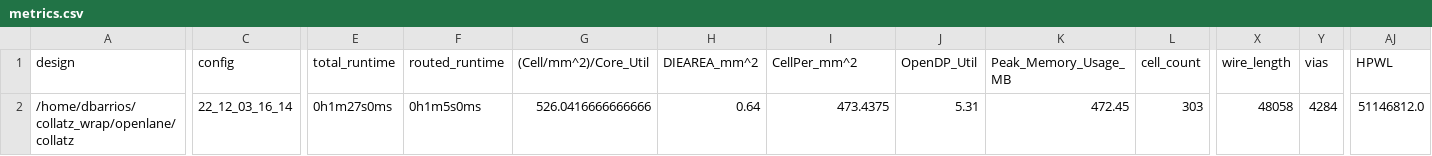
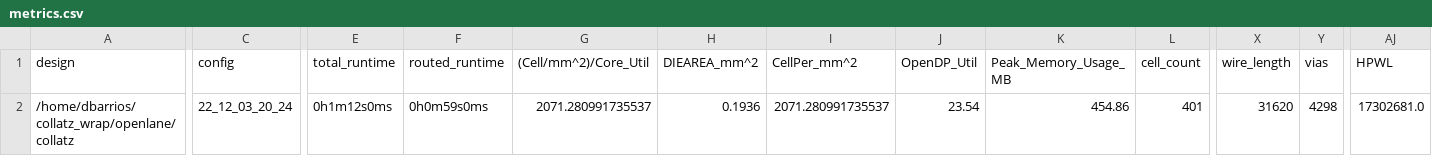
Before and after one commit to DanielBarrios2190/CollatzGF, a CSV file: signoff/collatz/metrics.csv, drawn as a sheet; only a part is shown, gaps mark what is left out; the diff covers the shown part only; the diff names each change by its address in the sheet, - before the commit and + after, or states it on an @@ line.

```diff
--- a/signoff/collatz/metrics.csv
+++ b/signoff/collatz/metrics.csv
-C2 (config): 22_12_03_16_14
+C2 (config): 22_12_03_20_24
-E2 (total_runtime): 0h1m27s0ms
+E2 (total_runtime): 0h1m12s0ms
-F2 (routed_runtime): 0h1m5s0ms
+F2 (routed_runtime): 0h0m59s0ms
-G2 ((Cell/mm^2)/Core_Util): 526.0416666666666
+G2 ((Cell/mm^2)/Core_Util): 2071.280991735537
-H2 (DIEAREA_mm^2): 0.64
+H2 (DIEAREA_mm^2): 0.1936
-I2 (CellPer_mm^2): 473.4375
+I2 (CellPer_mm^2): 2071.280991735537
-J2 (OpenDP_Util): 5.31
+J2 (OpenDP_Util): 23.54
-K2 (Peak_Memory_Usage_MB): 472.45
+K2 (Peak_Memory_Usage_MB): 454.86
-L2 (cell_count): 303
+L2 (cell_count): 401
-X2 (wire_length): 48058
+X2 (wire_length): 31620
-Y2 (vias): 4284
+Y2 (vias): 4298
-AJ2 (HPWL): 51146812.0
+AJ2 (HPWL): 17302681.0
```
Also changed, not shown: 16 edited cells elsewhere in this file, signoff/user_project_wrapper/metrics.csv, 34 other files.
